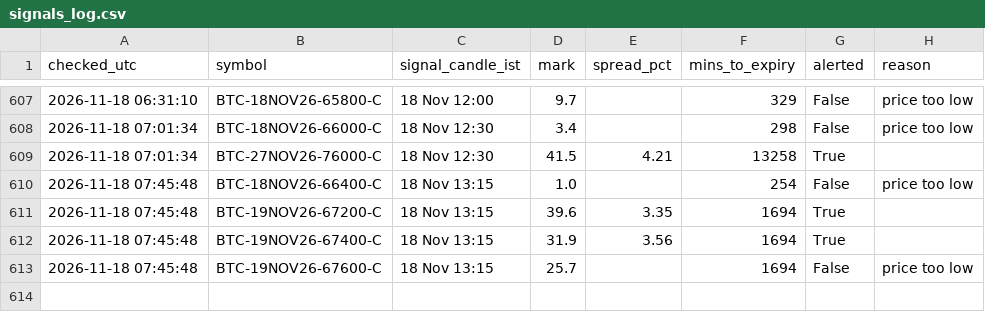
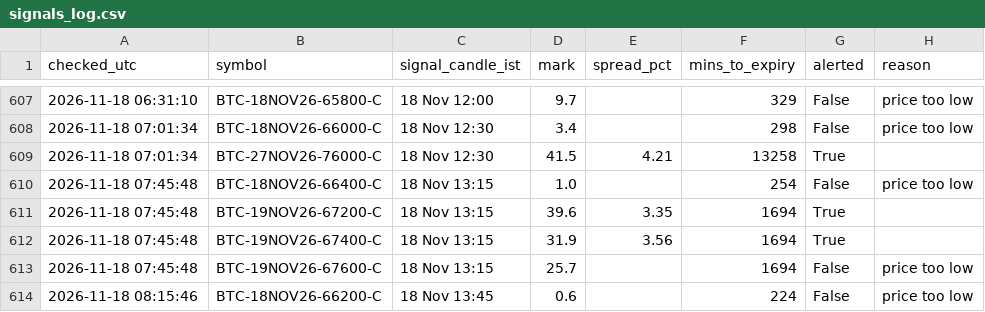
Before and after one commit to ankitkadam0100-a11y/cosmic-scanner, a CSV file: state/signals_log.csv, drawn as a sheet; only a part is shown, gaps mark what is left out; the diff names each change by its address in the sheet, - before the commit and + after, or states it on an @@ line.

Commit message:
scanner state

```diff
--- a/state/signals_log.csv
+++ b/state/signals_log.csv
+row 614: 2026-11-18 08:15:46 | BTC-18NOV26-66200-C | 18 Nov 13:45 | 0.6 |  | 224 | False | price too low
```
Also changed, not shown: 1 other file.
